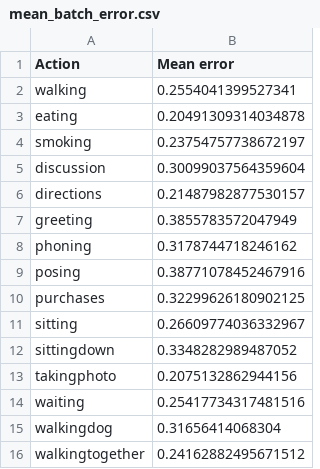
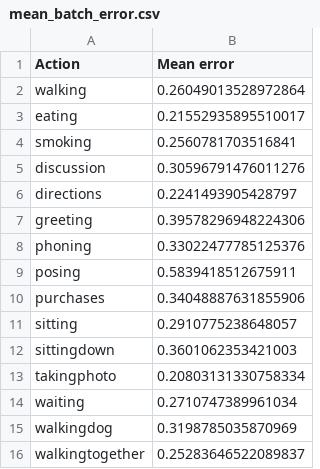
Before and after one commit to pierredelice/human3.6, a CSV file: results/mean_batch_error.csv, drawn as a sheet.

```diff
--- a/results/mean_batch_error.csv
+++ b/results/mean_batch_error.csv
@@ -1,16 +1,16 @@
 Action,Mean error
-walking,0.2554041399527341
-eating,0.20491309314034878
-smoking,0.23754757738672197
-discussion,0.30099037564359604
-directions,0.21487982877530157
-greeting,0.3855783572047949
-phoning,0.3178744718246162
-posing,0.38771078452467916
-purchases,0.32299626180902125
-sitting,0.26609774036332967
-sittingdown,0.3348282989487052
-takingphoto,0.2075132862944156
-waiting,0.25417734317481516
-walkingdog,0.31656414068304
-walkingtogether,0.24162882495671512
+walking,0.26049013528972864
+eating,0.21552935895510017
+smoking,0.2560781703516841
+discussion,0.30596791476011276
+directions,0.2241493905428797
+greeting,0.39578296948224306
+phoning,0.33022477785125376
+posing,0.5839418512675911
+purchases,0.34048887631855906
+sitting,0.2910775238648057
+sittingdown,0.3601062353421003
+takingphoto,0.20803131330758334
+waiting,0.2710747389961034
+walkingdog,0.3198785035870969
+walkingtogether,0.25283646522089837
```
Also changed, not shown: results/mean_error.csv, 3 other files.
